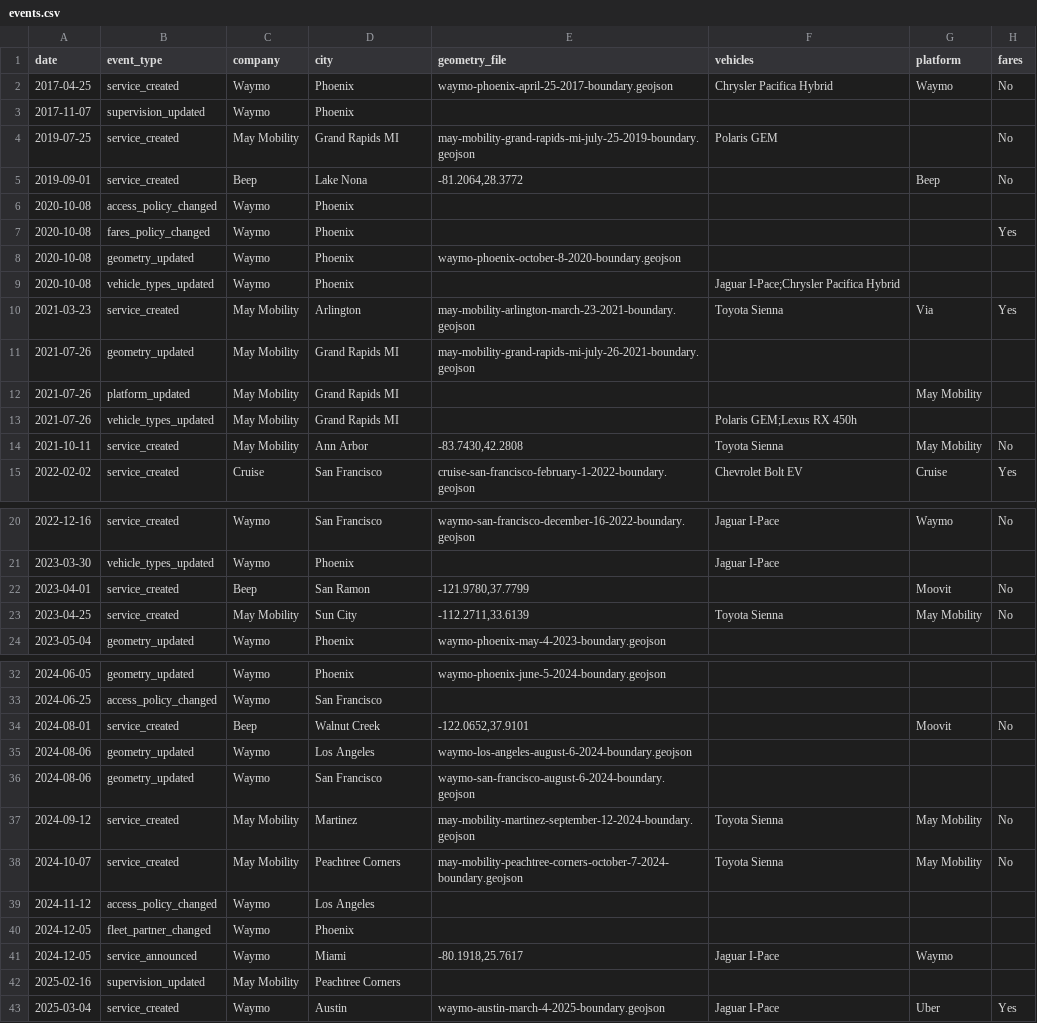
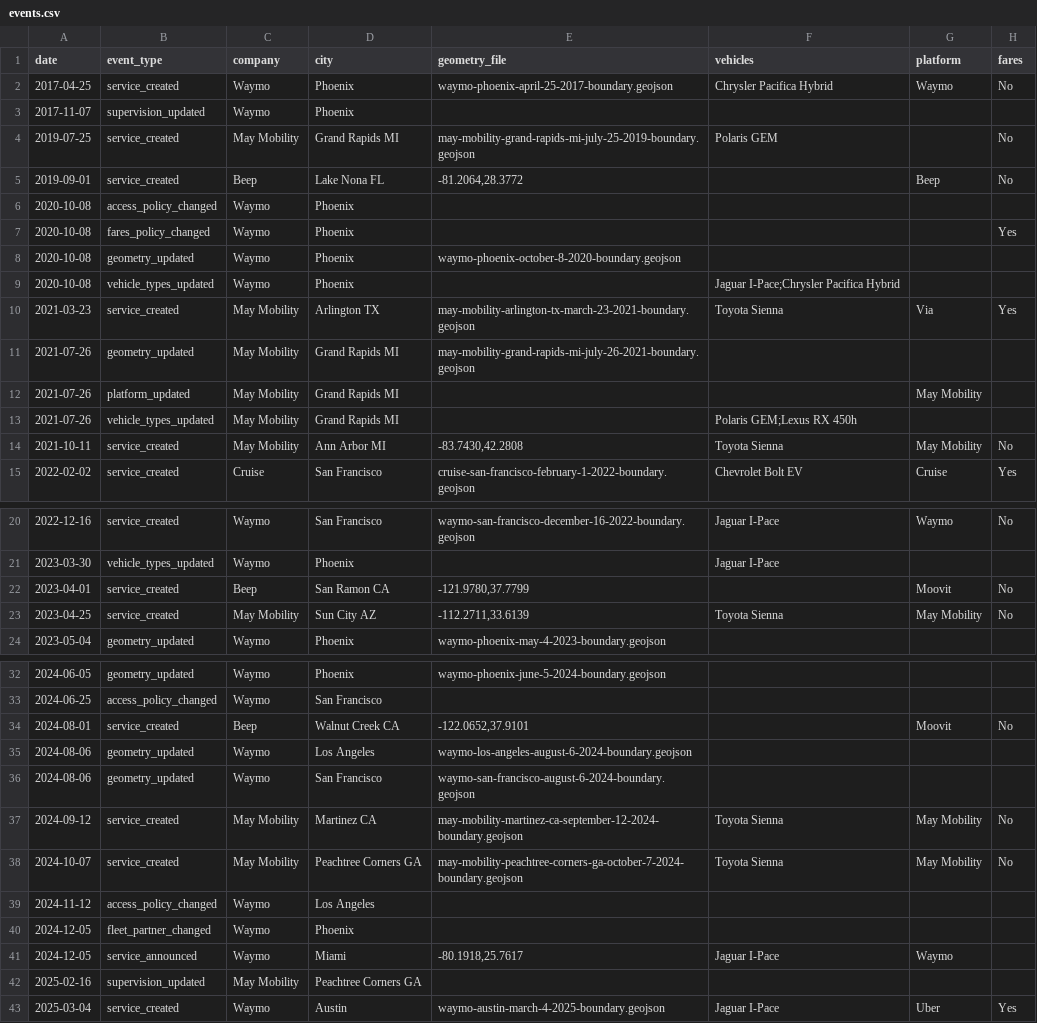
Before and after one commit to jacksonlester/av-map-data, a CSV file: events.csv, drawn as a sheet; only a part is shown, gaps mark what is left out; the diff names each change by its address in the sheet, - before the commit and + after, or states it on an @@ line.

Commit message:
Add state abbreviations to city names and geometry files
- Arlington → Arlington TX
- Martinez → Martinez CA
- Peachtree Corners → Peachtree Corners GA
- Grand Rapids MI and Grand Rapids MN remain unchanged (already had states)
- Renamed corresponding geometry files to match city names

```diff
--- a/events.csv
+++ b/events.csv
-D5 (city): Lake Nona
+D5 (city): Lake Nona FL
-D10 (city): Arlington
+D10 (city): Arlington TX
-E10 (geometry_file): may-mobility-arlington-march-23-2021-boundary.geojson
+E10 (geometry_file): may-mobility-arlington-tx-march-23-2021-boundary.geojson
-D14 (city): Ann Arbor
+D14 (city): Ann Arbor MI
-D22 (city): San Ramon
+D22 (city): San Ramon CA
-D23 (city): Sun City
+D23 (city): Sun City AZ
-D34 (city): Walnut Creek
+D34 (city): Walnut Creek CA
-D37 (city): Martinez
+D37 (city): Martinez CA
-E37 (geometry_file): may-mobility-martinez-september-12-2024-boundary.geojson
+E37 (geometry_file): may-mobility-martinez-ca-september-12-2024-boundary.geojson
-D38 (city): Peachtree Corners
+D38 (city): Peachtree Corners GA
-E38 (geometry_file): may-mobility-peachtree-corners-october-7-2024-boundary.geojson
+E38 (geometry_file): may-mobility-peachtree-corners-ga-october-7-2024-boundary.geojson
-D42 (city): Peachtree Corners
+D42 (city): Peachtree Corners GA
```
Also changed, not shown: 3 other files.
